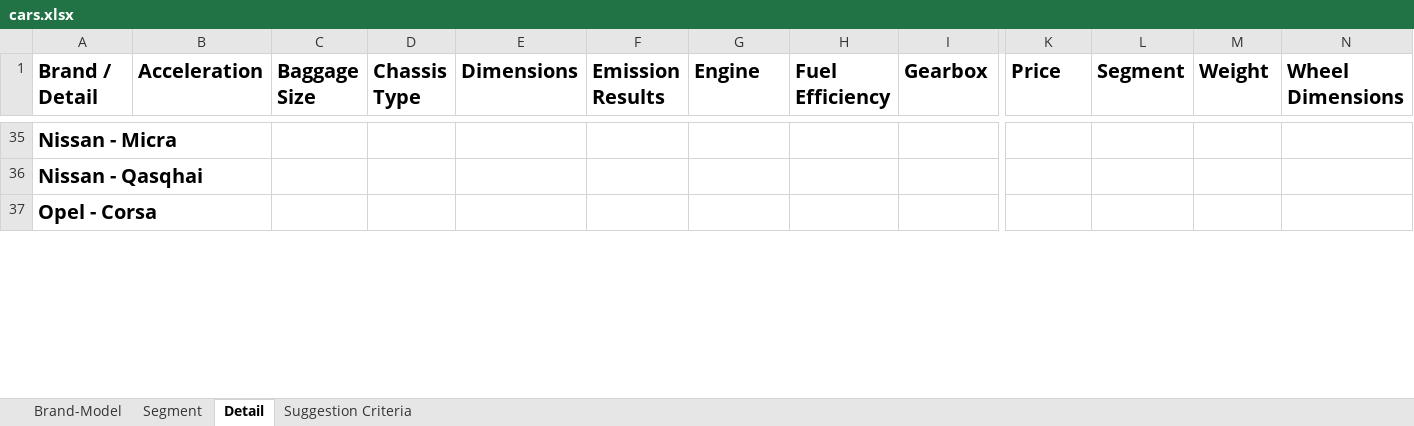
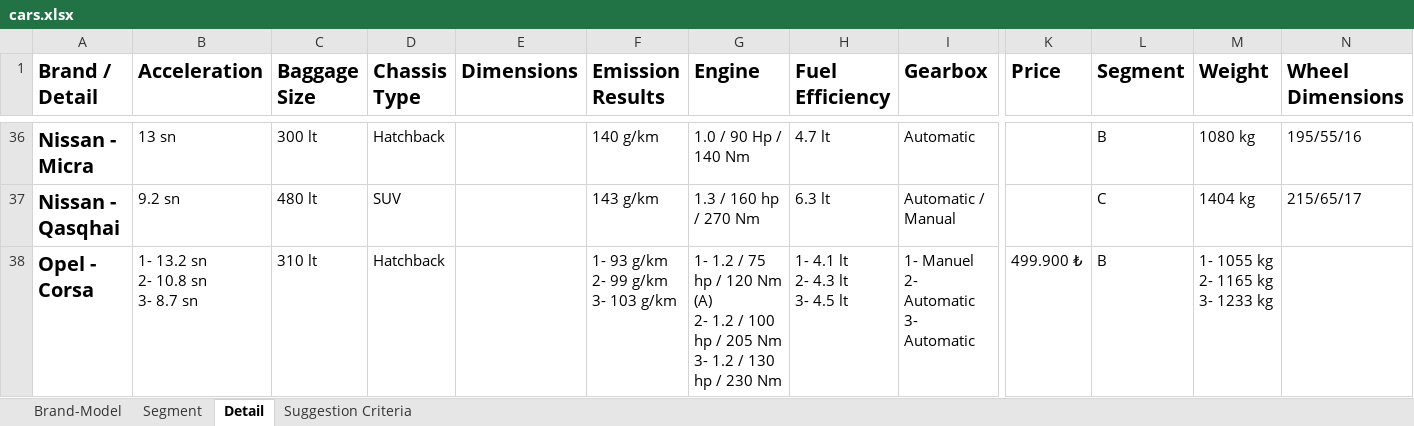
Before and after one commit to which-car/documentation, an Excel workbook: cars.xlsx, sheet Detail, drawn as a sheet; only a part is shown, gaps mark what is left out; values as stored, in another font and other column widths than the file's, no borders; table styles not drawn; addresses are those after the commit; ↵ is a line break in a cell; the diff covers the shown part only; the diff names each change by its address in the sheet, - before the commit and + after, or states it on an @@ line.

```diff
--- a/cars.xlsx (sheet Detail)
+++ b/cars.xlsx (sheet Detail)
-B36 (Acceleration): (empty)
+B36 (Acceleration): 13 sn
-C36 (Baggage Size): (empty)
+C36 (Baggage Size): 300 lt
-D36 (Chassis Type): (empty)
+D36 (Chassis Type): Hatchback
-F36 (Emission Results): (empty)
+F36 (Emission Results): 140 g/km
-G36 (Engine): (empty)
+G36 (Engine): 1.0 / 90 Hp / 140 Nm
-H36 (Fuel Efficiency): (empty)
+H36 (Fuel Efficiency): 4.7 lt
-I36 (Gearbox): (empty)
+I36 (Gearbox): Automatic
-L36 (Segment): (empty)
+L36 (Segment): B
-M36 (Weight): (empty)
+M36 (Weight): 1080 kg
-N36 (Wheel Dimensions): (empty)
+N36 (Wheel Dimensions): 195/55/16
-B37 (Acceleration): (empty)
+B37 (Acceleration): 9.2 sn
-C37 (Baggage Size): (empty)
+C37 (Baggage Size): 480 lt
-D37 (Chassis Type): (empty)
+D37 (Chassis Type): SUV
-F37 (Emission Results): (empty)
+F37 (Emission Results): 143 g/km
-G37 (Engine): (empty)
+G37 (Engine): 1.3 / 160 hp / 270 Nm
-H37 (Fuel Efficiency): (empty)
+H37 (Fuel Efficiency): 6.3 lt
-I37 (Gearbox): (empty)
+I37 (Gearbox): Automatic / Manual
-L37 (Segment): (empty)
+L37 (Segment): C
-M37 (Weight): (empty)
+M37 (Weight): 1404 kg
-N37 (Wheel Dimensions): (empty)
+N37 (Wheel Dimensions): 215/65/17
-B38 (Acceleration): (empty)
+B38 (Acceleration): 1- 13.2 sn ↵ 2- 10.8 sn ↵ 3- 8.7 sn
-C38 (Baggage Size): (empty)
+C38 (Baggage Size): 310 lt
-D38 (Chassis Type): (empty)
+D38 (Chassis Type): Hatchback
-F38 (Emission Results): (empty)
+F38 (Emission Results): 1- 93 g/km ↵ 2- 99 g/km ↵ 3- 103 g/km
-G38 (Engine): (empty)
+G38 (Engine): 1- 1.2 / 75 hp / 120 Nm (A) ↵ 2- 1.2 / 100 hp / 205 Nm ↵ 3- 1.2 / 130 hp / 230 Nm
-H38 (Fuel Efficiency): (empty)
+H38 (Fuel Efficiency): 1- 4.1 lt ↵ 2- 4.3 lt ↵ 3- 4.5 lt
-I38 (Gearbox): (empty)
+I38 (Gearbox): 1- Manuel ↵ 2- Automatic ↵ 3- Automatic
-K38 (Price): (empty)
+K38 (Price): 499.900 ₺
-L38 (Segment): (empty)
+L38 (Segment): B
-M38 (Weight): (empty)
+M38 (Weight): 1- 1055 kg ↵ 2- 1165 kg ↵ 3- 1233 kg
```
Also changed, not shown: 1 added row and 72 edited cells elsewhere in this sheet, sheet Brand-Model.
